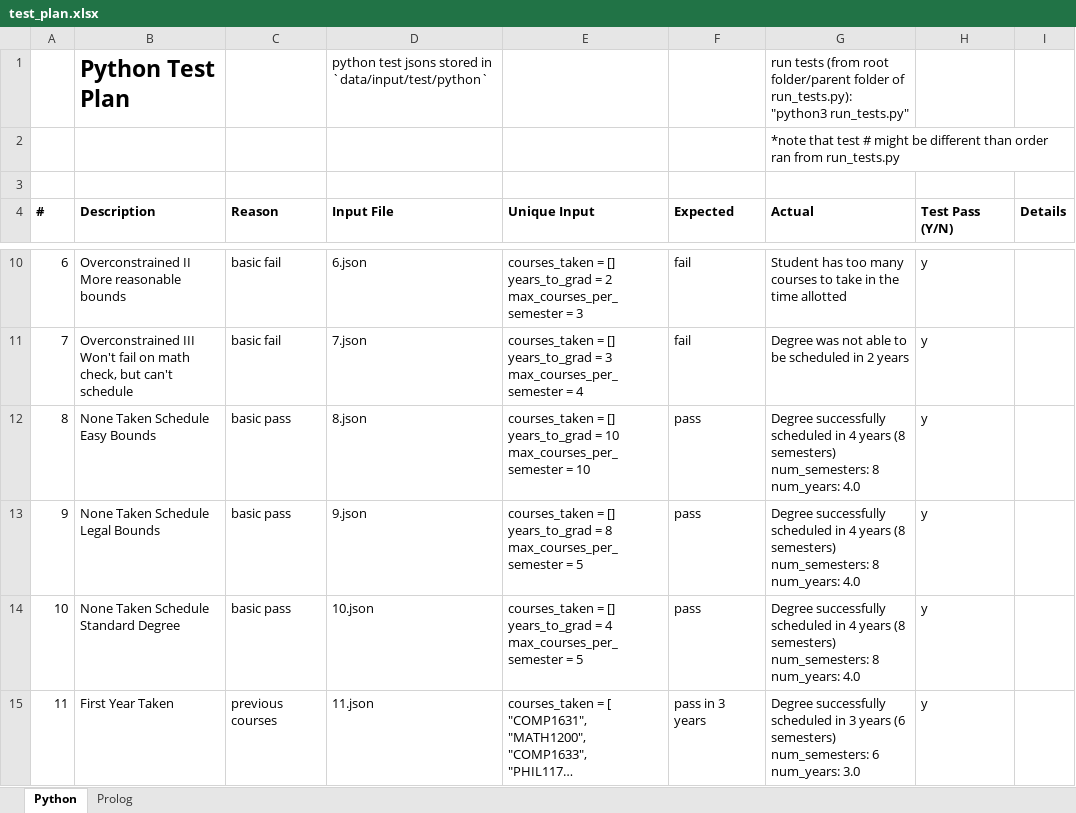
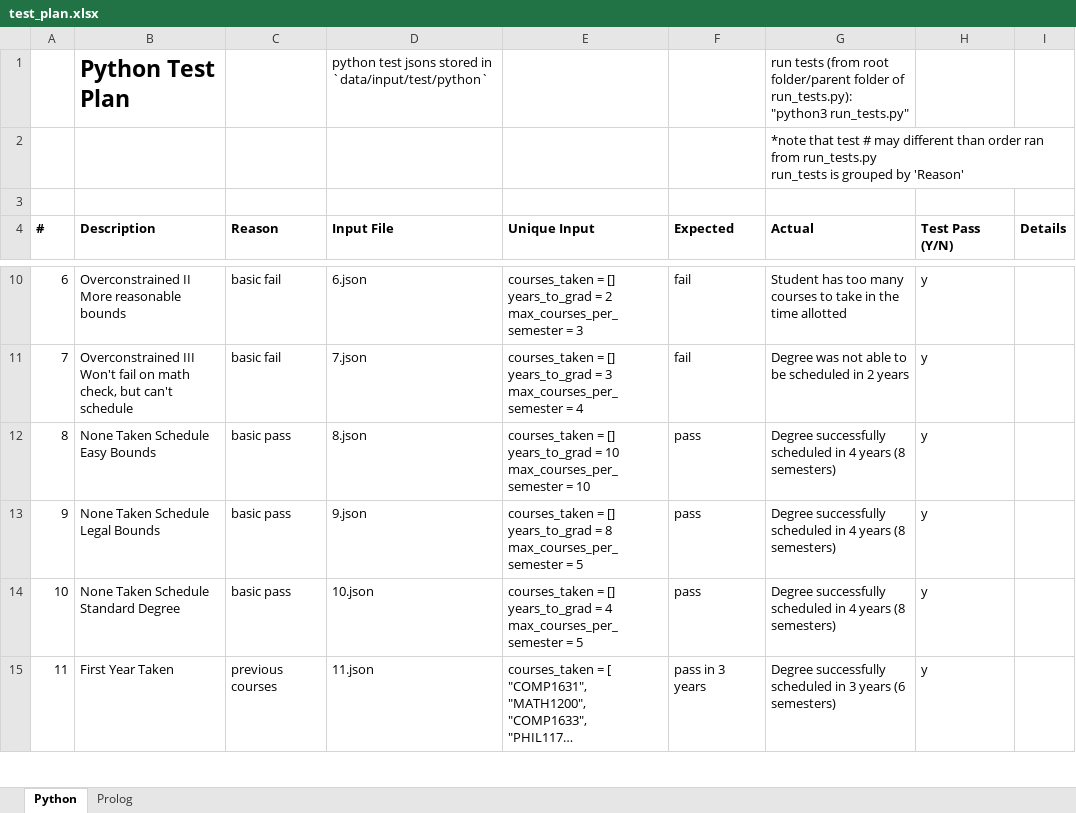
Before and after one commit to mstpn/Degree-Planner, an Excel workbook: test_plan.xlsx, sheet Python, drawn as a sheet; only a part is shown, gaps mark what is left out; long unchanged cells end in …; values as stored, in another font and other column widths than the file's, no borders; conditional formats not drawn; ↵ is a line break in a cell; the diff covers the shown part only; the diff names each change by its address in the sheet, - before the commit and + after, or states it on an @@ line.

Commit message:
run_tests.py->unit tests. Refactored can_schedule

```diff
--- a/test_plan.xlsx (sheet Python)
+++ b/test_plan.xlsx (sheet Python)
-G2 (Actual): …test # might be different than order ran from run_tests.py
+G2 (Actual): …test # may different than order ran from run_tests.py ↵ run_tests is grouped by 'Reason'
-G12:G14 (Actual): …(8 semesters) ↵ num_semesters: 8 ↵ num_years: 4.0
+G12:G14 (Actual): …(8 semesters)
-G15 (Actual): …(6 semesters) ↵ num_semesters: 6 ↵ num_years: 3.0
+G15 (Actual): …(6 semesters)
```
Also changed, not shown: 9 edited cells elsewhere in this sheet, 16 other files.
